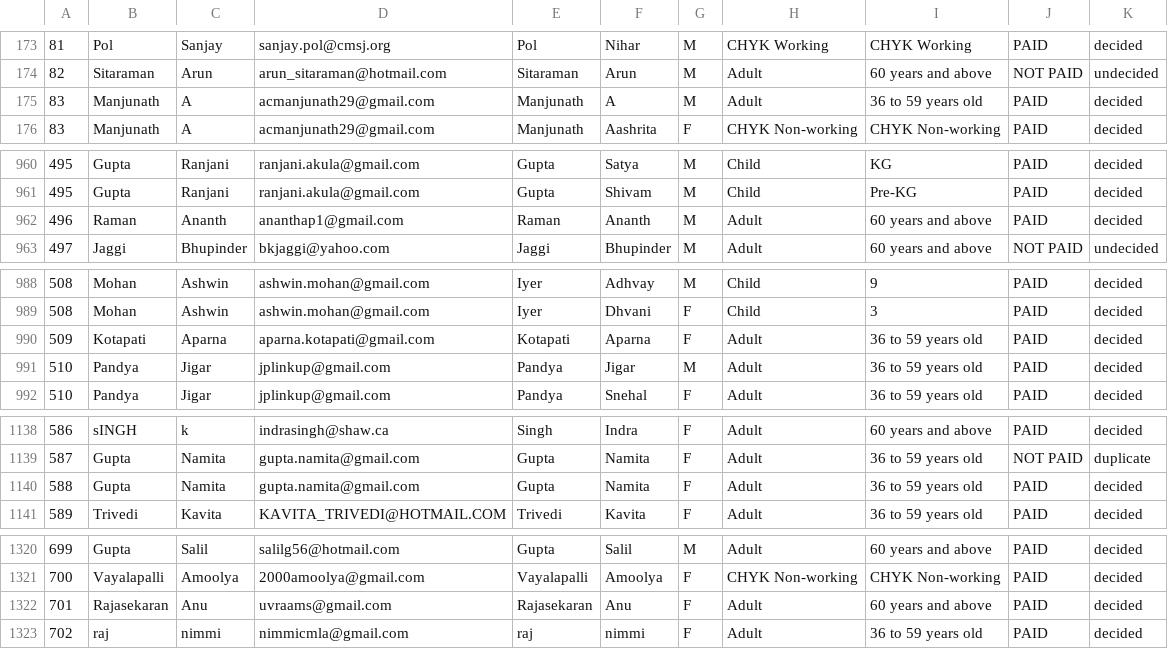
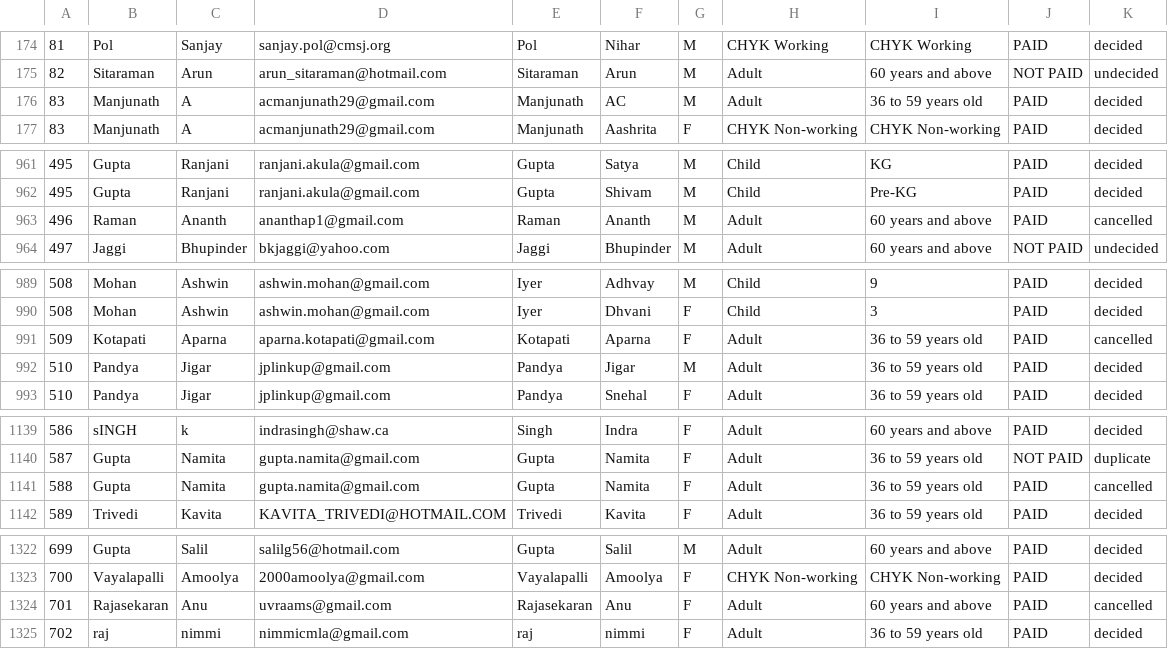
Before and after one commit to CMSJ-MSC/MSC-Registration-CheckIn, a CSV file: data/raw/participants3.csv, drawn as a sheet; only a part is shown, gaps mark what is left out; the diff covers the shown part only.

```diff
--- a/data/raw/participants3.csv
+++ b/data/raw/participants3.csv
@@ -174,3 +175,3 @@
 82,Sitaraman,Arun,arun_sitaraman@hotmail.com,Sitaraman,Arun,M,Adult,60 years and above,NOT PAID,undecided
-83,Manjunath,A,acmanjunath29@gmail.com,Manjunath,A,M,Adult,36 to 59 years old,PAID,decided
+83,Manjunath,A,acmanjunath29@gmail.com,Manjunath,AC,M,Adult,36 to 59 years old,PAID,decided
 83,Manjunath,A,acmanjunath29@gmail.com,Manjunath,Aashrita,F,CHYK Non-working,CHYK Non-working,PAID,decided
@@ -961,3 +962,3 @@
 495,Gupta,Ranjani,ranjani.akula@gmail.com,Gupta,Shivam,M,Child,Pre-KG,PAID,decided
-496,Raman,Ananth,ananthap1@gmail.com,Raman,Ananth,M,Adult,60 years and above,PAID,decided
+496,Raman,Ananth,ananthap1@gmail.com,Raman,Ananth,M,Adult,60 years and above,PAID,cancelled
 497,Jaggi,"Bhupinder ",bkjaggi@yahoo.com,Jaggi,"Bhupinder ",M,Adult,60 years and above,NOT PAID,undecided
@@ -989,3 +990,3 @@
 508,Mohan,Ashwin,ashwin.mohan@gmail.com,Iyer,Dhvani,F,Child,3,PAID,decided
-509,Kotapati,Aparna,aparna.kotapati@gmail.com,Kotapati,Aparna,F,Adult,36 to 59 years old,PAID,decided
+509,Kotapati,Aparna,aparna.kotapati@gmail.com,Kotapati,Aparna,F,Adult,36 to 59 years old,PAID,cancelled
 510,Pandya,Jigar,jplinkup@gmail.com,Pandya,Jigar,M,Adult,36 to 59 years old,PAID,decided
@@ -1139,3 +1140,3 @@
 587,Gupta,Namita,gupta.namita@gmail.com,Gupta,Namita,F,Adult,36 to 59 years old,NOT PAID,duplicate
-588,Gupta,Namita,gupta.namita@gmail.com,Gupta,Namita,F,Adult,36 to 59 years old,PAID,decided
+588,Gupta,Namita,gupta.namita@gmail.com,Gupta,Namita,F,Adult,36 to 59 years old,PAID,cancelled
 589,Trivedi,Kavita,KAVITA_TRIVEDI@HOTMAIL.COM,Trivedi,Kavita,F,Adult,36 to 59 years old,PAID,decided
@@ -1321,3 +1323,3 @@
 700,Vayalapalli,Amoolya,2000amoolya@gmail.com,Vayalapalli,Amoolya,F,CHYK Non-working,CHYK Non-working,PAID,decided
-701,Rajasekaran,Anu,uvraams@gmail.com,Rajasekaran,Anu,F,Adult,60 years and above,PAID,decided
+701,Rajasekaran,Anu,uvraams@gmail.com,Rajasekaran,Anu,F,Adult,60 years and above,PAID,cancelled
 702,raj,nimmi,nimmicmla@gmail.com,raj,nimmi,F,Adult,36 to 59 years old,PAID,decided
```
Also changed, not shown: 8 added rows and 4 edited cells elsewhere in this file, data/participants3_cleaned.csv, 7 other files.
